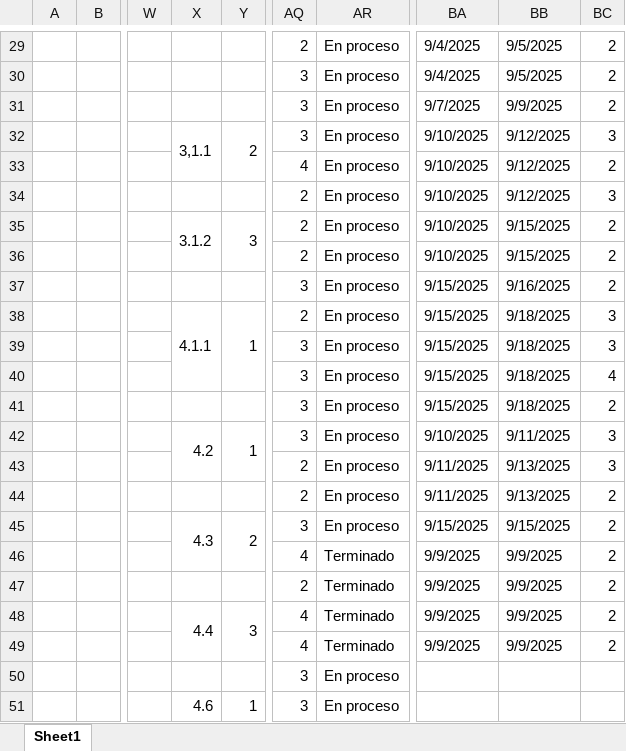
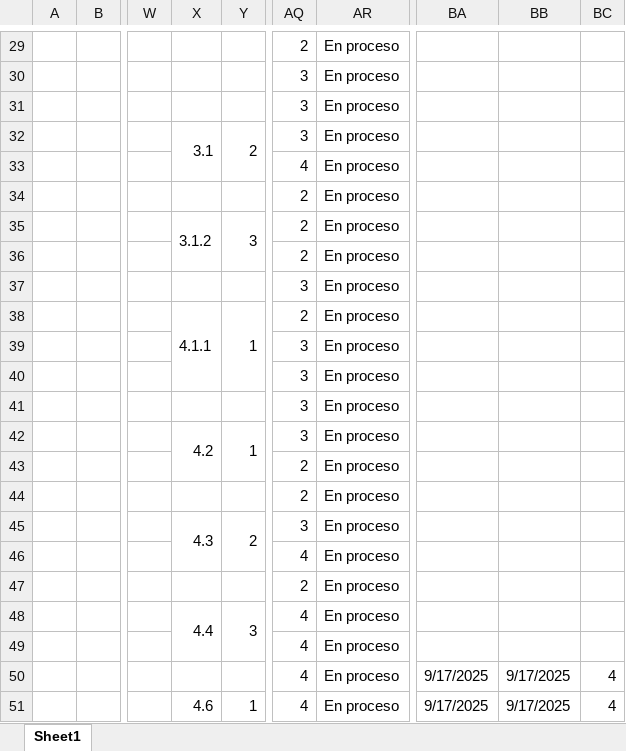
Before and after one commit to vixo23/ING-DE-SOFTWARE, an Excel workbook: INCREMENTO2/EXCELS/Backlog sprint - Sprint backlog - Sprint Review.xlsx, sheet Sheet1, drawn as a sheet; only a part is shown, gaps mark what is left out; values as stored, in another font and other column widths than the file's, no cell formats; the diff covers the shown part only; the diff names each change by its address in the sheet, - before the commit and + after, or states it on an @@ line.

```diff
--- a/INCREMENTO2/EXCELS/Backlog sprint - Sprint backlog - Sprint Review.xlsx (sheet Sheet1)
+++ b/INCREMENTO2/EXCELS/Backlog sprint - Sprint backlog - Sprint Review.xlsx (sheet Sheet1)
-BA29:BA30: 9/4/2025
+BA29:BA30: (empty)
-BB29:BB30: 9/5/2025
+BB29:BB30: (empty)
-BC29:BC31: 2
+BC29:BC31: (empty)
-BA31: 9/7/2025
+BA31: (empty)
-BB31: 9/9/2025
+BB31: (empty)
-X32: 3,1.1
+X32: 3.1
-BA32:BA36: 9/10/2025
+BA32:BA36: (empty)
-BB32:BB34: 9/12/2025
+BB32:BB34: (empty)
-BC32: 3
+BC32: (empty)
-BC33: 2
+BC33: (empty)
-BC34: 3
+BC34: (empty)
-BB35:BB36: 9/15/2025
+BB35:BB36: (empty)
-BC35:BC37: 2
+BC35:BC37: (empty)
-BA37:BA41: 9/15/2025
+BA37:BA41: (empty)
-BB37: 9/16/2025
+BB37: (empty)
-BB38:BB41: 9/18/2025
+BB38:BB41: (empty)
-BC38:BC39: 3
+BC38:BC39: (empty)
-BC40: 4
+BC40: (empty)
-BC41: 2
+BC41: (empty)
-BA42: 9/10/2025
+BA42: (empty)
-BB42: 9/11/2025
+BB42: (empty)
-BC42:BC43: 3
+BC42:BC43: (empty)
-BA43:BA44: 9/11/2025
+BA43:BA44: (empty)
-BB43:BB44: 9/13/2025
+BB43:BB44: (empty)
-BC44:BC49: 2
+BC44:BC49: (empty)
-BA45: 9/15/2025
+BA45: (empty)
-BB45: 9/15/2025
+BB45: (empty)
-AR46:AR49: Terminado
+AR46:AR49: En proceso
-BA46:BA49: 9/9/2025
+BA46:BA49: (empty)
-BB46:BB49: 9/9/2025
+BB46:BB49: (empty)
-AQ50:AQ51: 3
+AQ50:AQ51: 4
-BA50:BA51: (empty)
+BA50:BA51: 9/17/2025
-BB50:BB51: (empty)
+BB50:BB51: 9/17/2025
-BC50:BC51: (empty)
+BC50:BC51: 4
```
Also changed, not shown: 249 edited cells elsewhere in this sheet, cell formats, INCREMENTO2/Excels/Backlog sprint - Sprint backlog - Sprint Review.xlsx.
